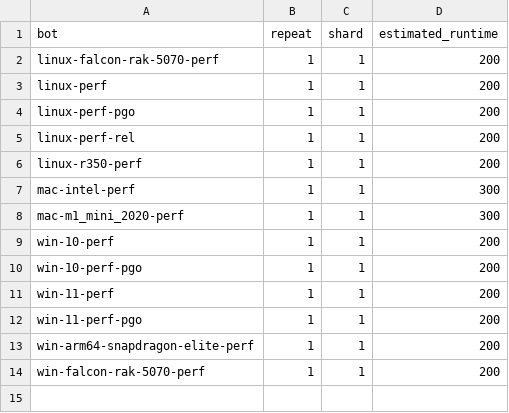
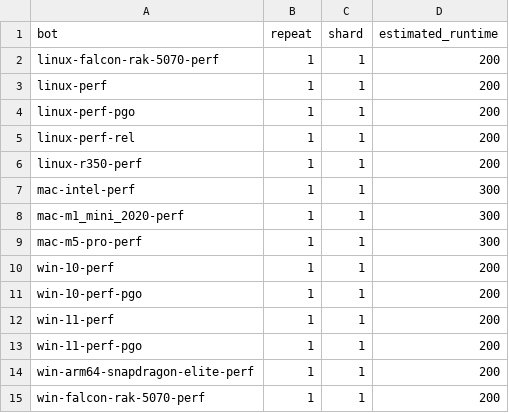
Before and after one commit to chromium-full-mirror/chromium_src_tools_perf, a CSV file: core/schedule/base_perftests.csv, drawn as a sheet.

```diff
--- a/core/schedule/base_perftests.csv
+++ b/core/schedule/base_perftests.csv
@@ -8,2 +8,3 @@ mac-intel-perf,1,1,300
 mac-m1_mini_2020-perf,1,1,300
+mac-m5-pro-perf,1,1,300
 win-10-perf,1,1,200
```
Also changed, not shown: core/schedule/ad_frames.fencedframe.csv, core/schedule/blink_perf.accessibility.csv, 34 other files.
